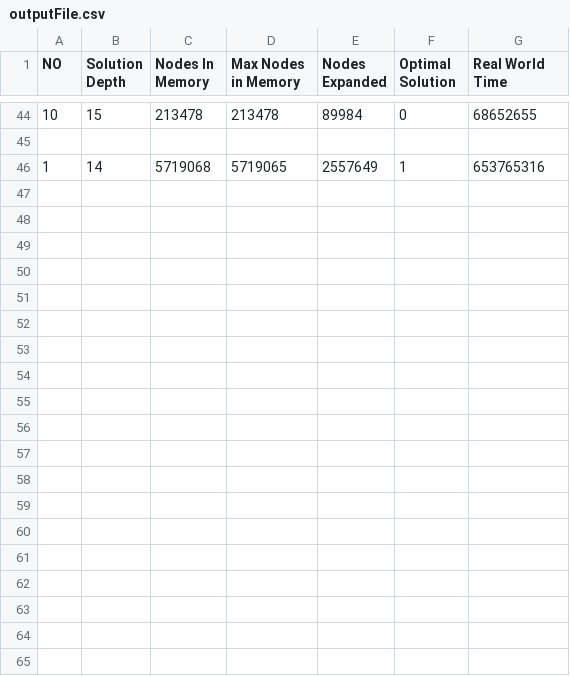
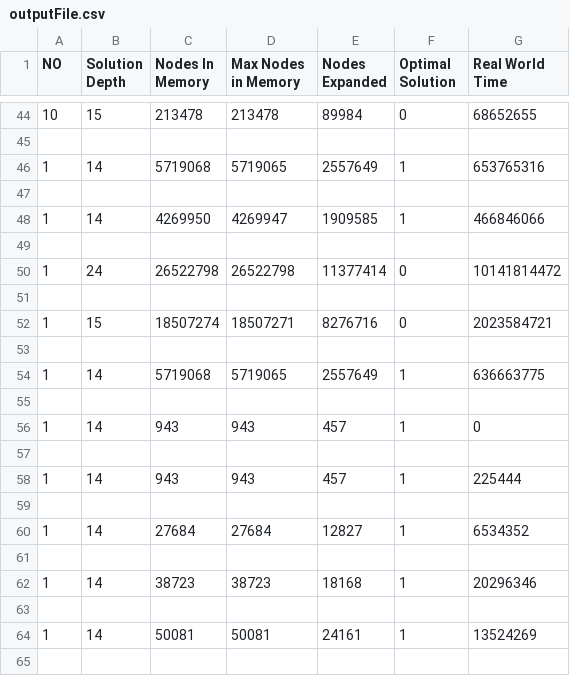
Before and after one commit to harikulendran/SearchMethodTesting, a CSV file: Algorithms/DATA/outputFile.csv, drawn as a sheet; only a part is shown, gaps mark what is left out; the diff covers the shown part only.

```diff
--- a/Algorithms/DATA/outputFile.csv
+++ b/Algorithms/DATA/outputFile.csv
@@ -46 +46,20 @@ NO,Solution Depth,Nodes In Memory,Max Nodes in Memory,Nodes Expanded,Optimal Sol
 1,14,5719068,5719065,2557649,1,653765316
+
+1,14,4269950,4269947,1909585,1,466846066
+
+1,24,26522798,26522798,11377414,0,10141814472
+
+1,15,18507274,18507271,8276716,0,2023584721
+
+1,14,5719068,5719065,2557649,1,636663775
+
+1,14,943,943,457,1,0
+
+1,14,943,943,457,1,225444
+
+1,14,27684,27684,12827,1,6534352
+
+1,14,38723,38723,18168,1,20296346
+
+1,14,50081,50081,24161,1,13524269
+
```
Also changed, not shown: 33 added rows elsewhere in this file, 11 other files.
